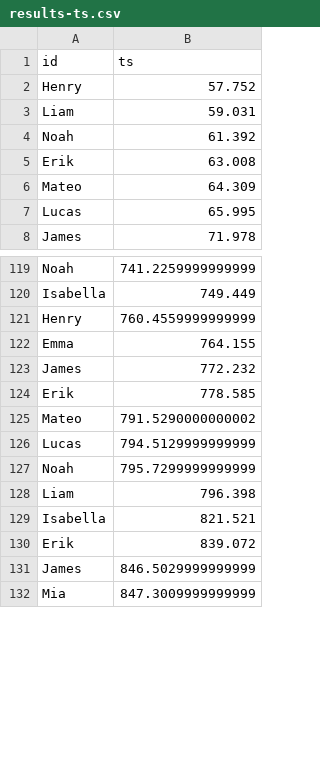
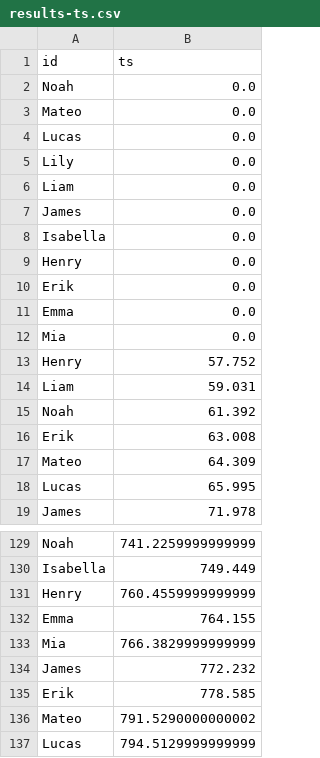
Before and after one commit to erikgoldenstein/go-kart, a CSV file: assets/results-ts.csv, drawn as a sheet; only a part is shown, gaps mark what is left out; the shorter side is filled out with more unchanged rows; the diff covers the shown part only.

Commit message:
added the basic data exploration and started ts approach

```diff
--- a/assets/results-ts.csv
+++ b/assets/results-ts.csv
@@ -1,2 +1,13 @@
 id,ts
+Noah,0.0
+Mateo,0.0
+Lucas,0.0
+Lily,0.0
+Liam,0.0
+James,0.0
+Isabella,0.0
+Henry,0.0
+Erik,0.0
+Emma,0.0
+Mia,0.0
 Henry,57.752
@@ -122,2 +132,3 @@ Henry,760.4559999999999
 Emma,764.155
+Mia,766.3829999999999
 James,772.232
```
Also changed, not shown: 122 moved rows elsewhere in this file, 3 other files.
